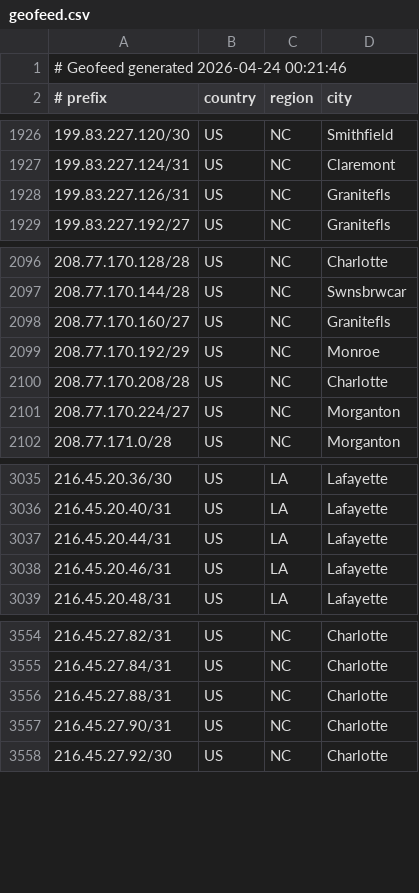
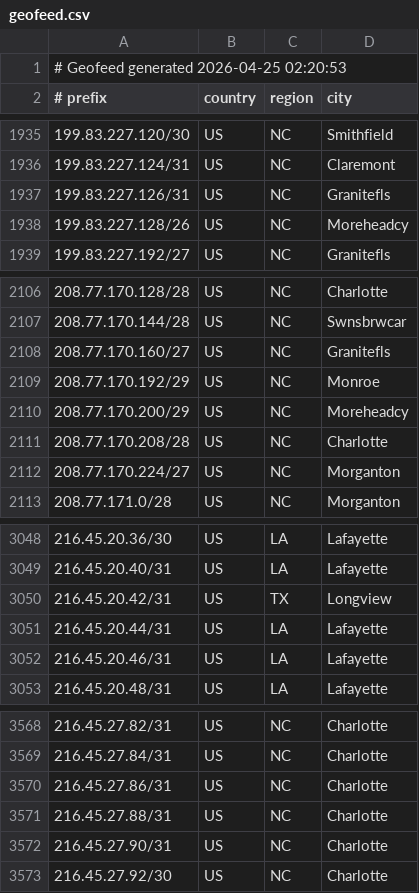
Before and after one commit to conterranae/geofeed, a CSV file: geofeed.csv, drawn as a sheet; only a part is shown, gaps mark what is left out; the diff covers the shown part only.

Commit message:
Update geofeed - 2026-04-25 02:22:25

```diff
--- a/geofeed.csv
+++ b/geofeed.csv
@@ -1,2 +1,2 @@
-# Geofeed generated 2026-04-24 00:21:46
+# Geofeed generated 2026-04-25 02:20:53
 # prefix,country,region,city
@@ -1928,2 +1937,3 @@
 199.83.227.126/31,US,NC,Granitefls
+199.83.227.128/26,US,NC,Moreheadcy
 199.83.227.192/27,US,NC,Granitefls
@@ -2099,2 +2109,3 @@
 208.77.170.192/29,US,NC,Monroe
+208.77.170.200/29,US,NC,Moreheadcy
 208.77.170.208/28,US,NC,Charlotte
@@ -3036,2 +3049,3 @@
 216.45.20.40/31,US,LA,Lafayette
+216.45.20.42/31,US,TX,Longview
 216.45.20.44/31,US,LA,Lafayette
@@ -3555,2 +3569,3 @@
 216.45.27.84/31,US,NC,Charlotte
+216.45.27.86/31,US,NC,Charlotte
 216.45.27.88/31,US,NC,Charlotte
```
Also changed, not shown: 16 added rows and 1 edited cell elsewhere in this file.
